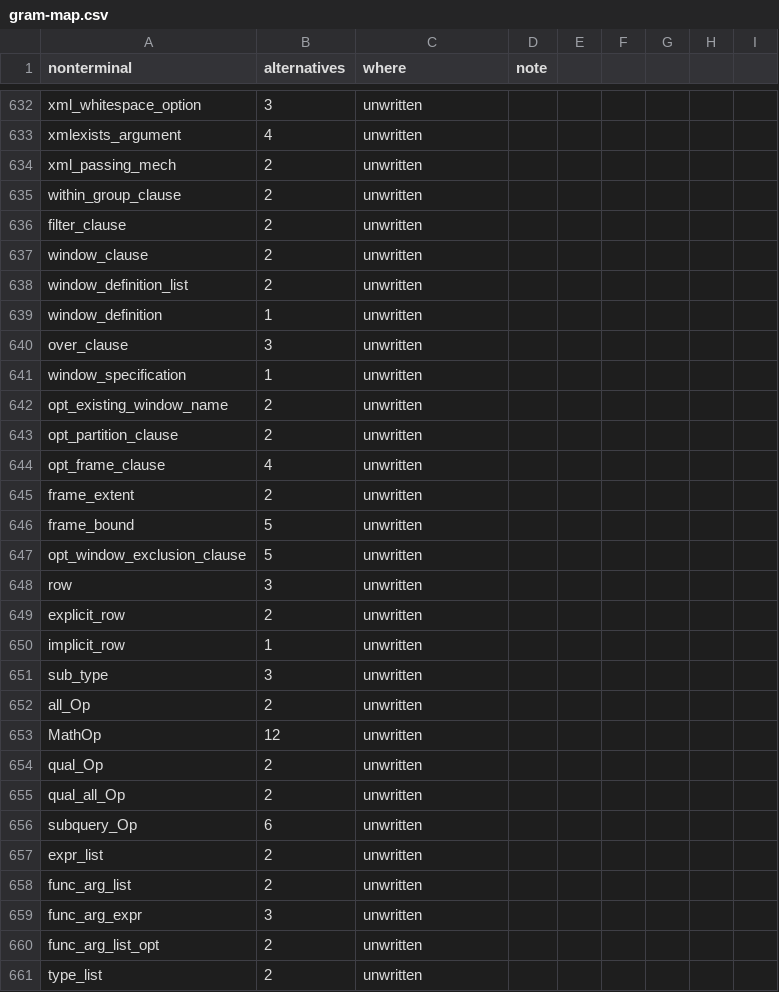
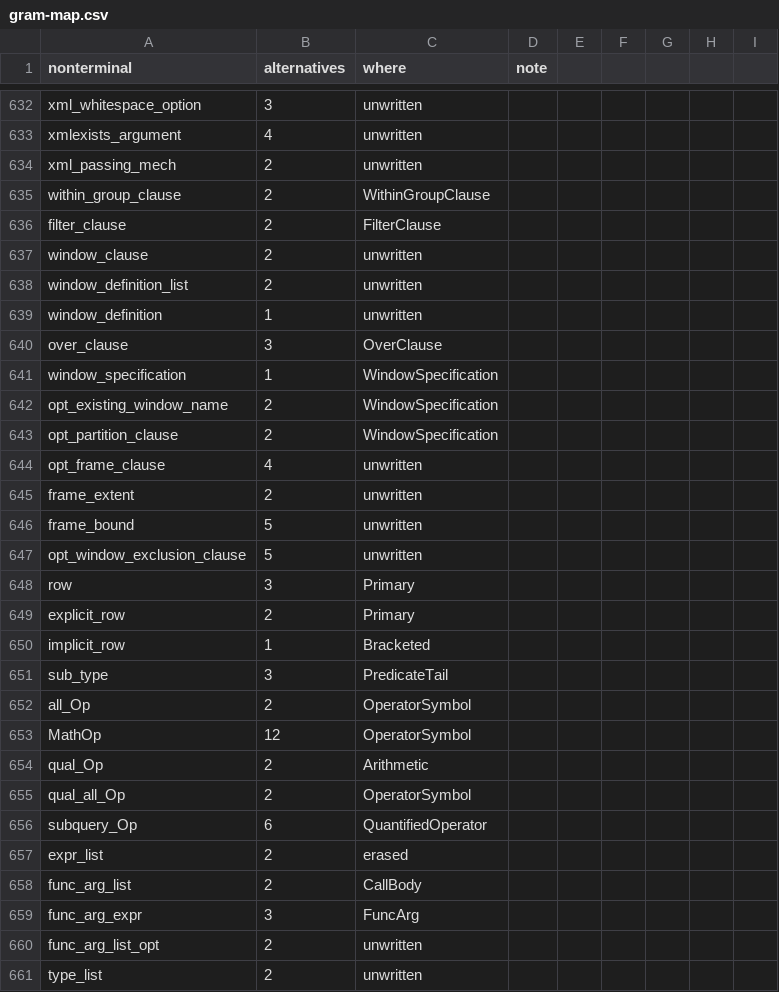
Before and after one commit to dotgram/dotgram, a CSV file: src/DotGram.Sql/PostgreSql/Specification/gram-map.csv, drawn as a sheet; only a part is shown, gaps mark what is left out; the diff covers the shown part only.

```diff
--- a/src/DotGram.Sql/PostgreSql/Specification/gram-map.csv
+++ b/src/DotGram.Sql/PostgreSql/Specification/gram-map.csv
@@ -634,4 +634,4 @@ xmlexists_argument,4,unwritten,
 xml_passing_mech,2,unwritten,
-within_group_clause,2,unwritten,
-filter_clause,2,unwritten,
+within_group_clause,2,WithinGroupClause,
+filter_clause,2,FilterClause,
 window_clause,2,unwritten,
@@ -639,6 +639,6 @@ window_definition_list,2,unwritten,
 window_definition,1,unwritten,
-over_clause,3,unwritten,
-window_specification,1,unwritten,
-opt_existing_window_name,2,unwritten,
-opt_partition_clause,2,unwritten,
+over_clause,3,OverClause,
+window_specification,1,WindowSpecification,
+opt_existing_window_name,2,WindowSpecification,
+opt_partition_clause,2,WindowSpecification,
 opt_frame_clause,4,unwritten,
@@ -647,14 +647,14 @@ frame_bound,5,unwritten,
 opt_window_exclusion_clause,5,unwritten,
-row,3,unwritten,
-explicit_row,2,unwritten,
-implicit_row,1,unwritten,
-sub_type,3,unwritten,
-all_Op,2,unwritten,
-MathOp,12,unwritten,
-qual_Op,2,unwritten,
-qual_all_Op,2,unwritten,
-subquery_Op,6,unwritten,
-expr_list,2,unwritten,
-func_arg_list,2,unwritten,
-func_arg_expr,3,unwritten,
+row,3,Primary,
+explicit_row,2,Primary,
+implicit_row,1,Bracketed,
+sub_type,3,PredicateTail,
+all_Op,2,OperatorSymbol,
+MathOp,12,OperatorSymbol,
+qual_Op,2,Arithmetic,
+qual_all_Op,2,OperatorSymbol,
+subquery_Op,6,QuantifiedOperator,
+expr_list,2,erased,
+func_arg_list,2,CallBody,
+func_arg_expr,3,FuncArg,
 func_arg_list_opt,2,unwritten,
```
Also changed, not shown: 124 edited cells elsewhere in this file, 2 other files.
